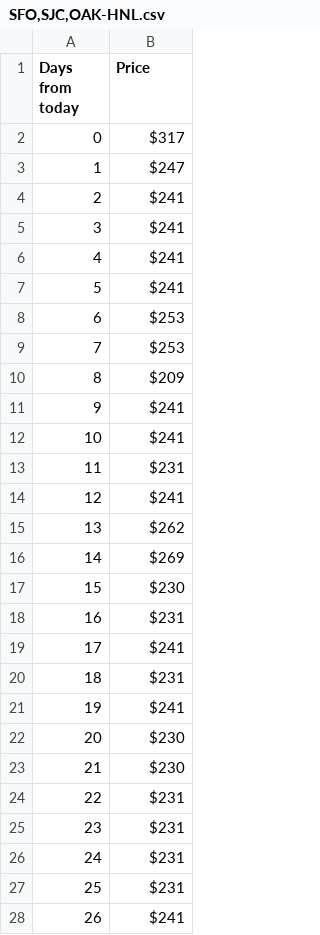
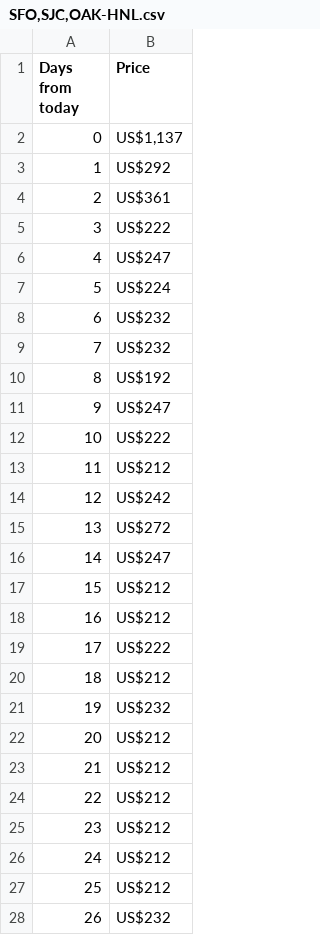
Before and after one commit to Dawenster/fs_route_generator, a CSV file: db/prices/oneway/SFO,SJC,OAK-HNL.csv, drawn as a sheet; only a part is shown; the diff covers the shown part only.

```diff
--- a/db/prices/oneway/SFO,SJC,OAK-HNL.csv
+++ b/db/prices/oneway/SFO,SJC,OAK-HNL.csv
@@ -1,28 +1,28 @@
 Days from today,Price
-0,$317
-1,$247
-2,$241
-3,$241
-4,$241
-5,$241
-6,$253
-7,$253
-8,$209
-9,$241
-10,$241
-11,$231
-12,$241
-13,$262
-14,$269
-15,$230
-16,$231
-17,$241
-18,$231
-19,$241
-20,$230
-21,$230
-22,$231
-23,$231
-24,$231
-25,$231
-26,$241
+0,"US$1,137"
+1,US$292
+2,US$361
+3,US$222
+4,US$247
+5,US$224
+6,US$232
+7,US$232
+8,US$192
+9,US$247
+10,US$222
+11,US$212
+12,US$242
+13,US$272
+14,US$247
+15,US$212
+16,US$212
+17,US$222
+18,US$212
+19,US$232
+20,US$212
+21,US$212
+22,US$212
+23,US$212
+24,US$212
+25,US$212
+26,US$232
```
Also changed, not shown: 79 edited cells elsewhere in this file, db/prices/return/SFO,SJC,OAK-BOS.csv, db/prices/return/SFO,SJC,OAK-DFW.csv, 34 other files.
